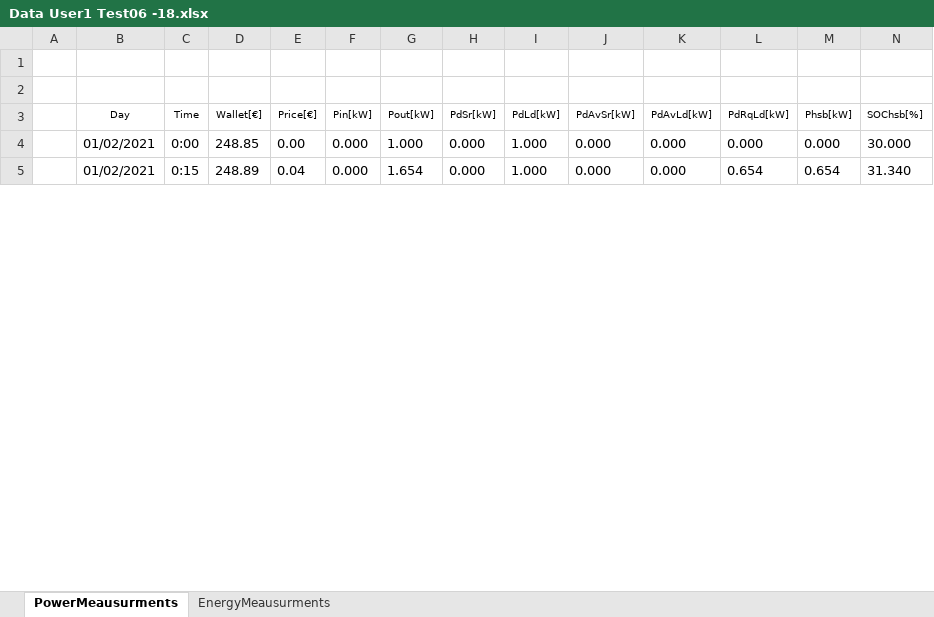
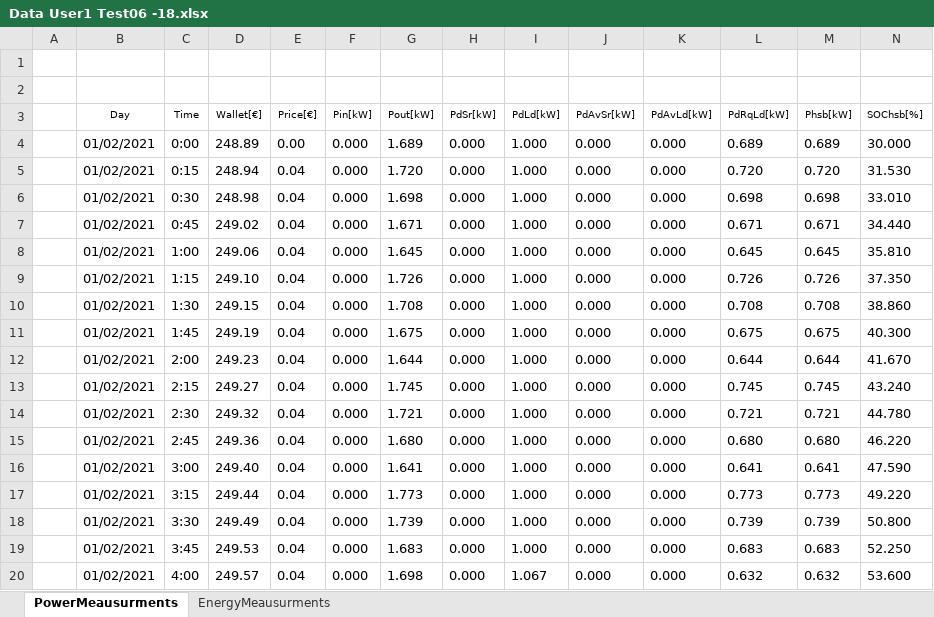
Before and after one commit to mindolink/EthStevec12, an Excel workbook: ExportData/Data User1 Test06 -18.xlsx, sheet PowerMeausurments, drawn as a sheet; only a part is shown; values as stored, in another font and other column widths than the file's, no borders; the diff covers the shown part only; the diff names each change by its address in the sheet, - before the commit and + after, or states it on an @@ line.

```diff
--- a/ExportData/Data User1 Test06 -18.xlsx (sheet PowerMeausurments)
+++ b/ExportData/Data User1 Test06 -18.xlsx (sheet PowerMeausurments)
-D4 (Wallet[€]): 248.85
+D4 (Wallet[€]): 248.89
-G4 (Pout[kW]): 1.000
+G4 (Pout[kW]): 1.689
-L4 (PdRqLd[kW]): 0.000
+L4 (PdRqLd[kW]): 0.689
-M4 (Phsb[kW]): 0.000
+M4 (Phsb[kW]): 0.689
-D5 (Wallet[€]): 248.89
+D5 (Wallet[€]): 248.94
-G5 (Pout[kW]): 1.654
+G5 (Pout[kW]): 1.720
-L5 (PdRqLd[kW]): 0.654
+L5 (PdRqLd[kW]): 0.720
-M5 (Phsb[kW]): 0.654
+M5 (Phsb[kW]): 0.720
-N5 (SOChsb[%]): 31.340
+N5 (SOChsb[%]): 31.530
+row 6:  | 01/02/2021 | 0:30 | 248.98 | 0.04 | 0.000 | 1.698 | 0.000 | 1.000 | 0.000 | 0.000 | 0.698 | 0.698 | 33.010
+row 7:  | 01/02/2021 | 0:45 | 249.02 | 0.04 | 0.000 | 1.671 | 0.000 | 1.000 | 0.000 | 0.000 | 0.671 | 0.671 | 34.440
+row 8:  | 01/02/2021 | 1:00 | 249.06 | 0.04 | 0.000 | 1.645 | 0.000 | 1.000 | 0.000 | 0.000 | 0.645 | 0.645 | 35.810
+row 9:  | 01/02/2021 | 1:15 | 249.10 | 0.04 | 0.000 | 1.726 | 0.000 | 1.000 | 0.000 | 0.000 | 0.726 | 0.726 | 37.350
+row 10:  | 01/02/2021 | 1:30 | 249.15 | 0.04 | 0.000 | 1.708 | 0.000 | 1.000 | 0.000 | 0.000 | 0.708 | 0.708 | 38.860
+row 11:  | 01/02/2021 | 1:45 | 249.19 | 0.04 | 0.000 | 1.675 | 0.000 | 1.000 | 0.000 | 0.000 | 0.675 | 0.675 | 40.300
+row 12:  | 01/02/2021 | 2:00 | 249.23 | 0.04 | 0.000 | 1.644 | 0.000 | 1.000 | 0.000 | 0.000 | 0.644 | 0.644 | 41.670
+row 13:  | 01/02/2021 | 2:15 | 249.27 | 0.04 | 0.000 | 1.745 | 0.000 | 1.000 | 0.000 | 0.000 | 0.745 | 0.745 | 43.240
+row 14:  | 01/02/2021 | 2:30 | 249.32 | 0.04 | 0.000 | 1.721 | 0.000 | 1.000 | 0.000 | 0.000 | 0.721 | 0.721 | 44.780
+row 15:  | 01/02/2021 | 2:45 | 249.36 | 0.04 | 0.000 | 1.680 | 0.000 | 1.000 | 0.000 | 0.000 | 0.680 | 0.680 | 46.220
+row 16:  | 01/02/2021 | 3:00 | 249.40 | 0.04 | 0.000 | 1.641 | 0.000 | 1.000 | 0.000 | 0.000 | 0.641 | 0.641 | 47.590
+row 17:  | 01/02/2021 | 3:15 | 249.44 | 0.04 | 0.000 | 1.773 | 0.000 | 1.000 | 0.000 | 0.000 | 0.773 | 0.773 | 49.220
+row 18:  | 01/02/2021 | 3:30 | 249.49 | 0.04 | 0.000 | 1.739 | 0.000 | 1.000 | 0.000 | 0.000 | 0.739 | 0.739 | 50.800
+row 19:  | 01/02/2021 | 3:45 | 249.53 | 0.04 | 0.000 | 1.683 | 0.000 | 1.000 | 0.000 | 0.000 | 0.683 | 0.683 | 52.250
+row 20:  | 01/02/2021 | 4:00 | 249.57 | 0.04 | 0.000 | 1.698 | 0.000 | 1.067 | 0.000 | 0.000 | 0.632 | 0.632 | 53.600
```
Also changed, not shown: 74 added rows and 5 edited cells elsewhere in this sheet, sheet EnergyMeausurments, 7 other files.
